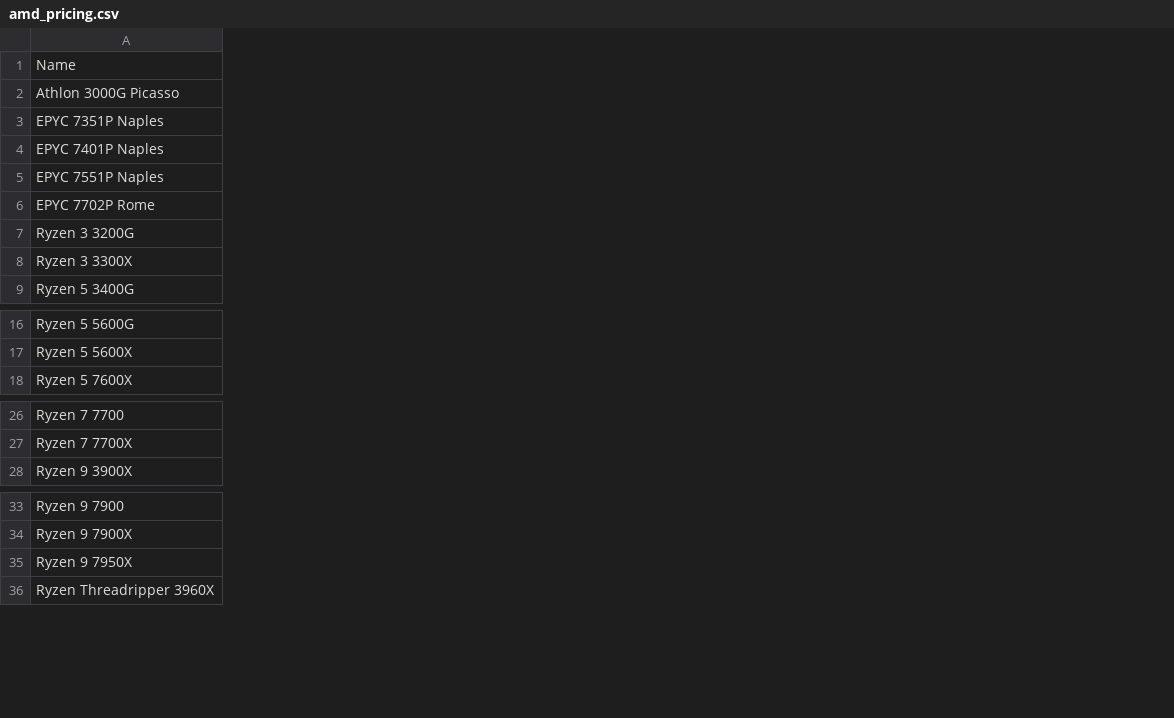
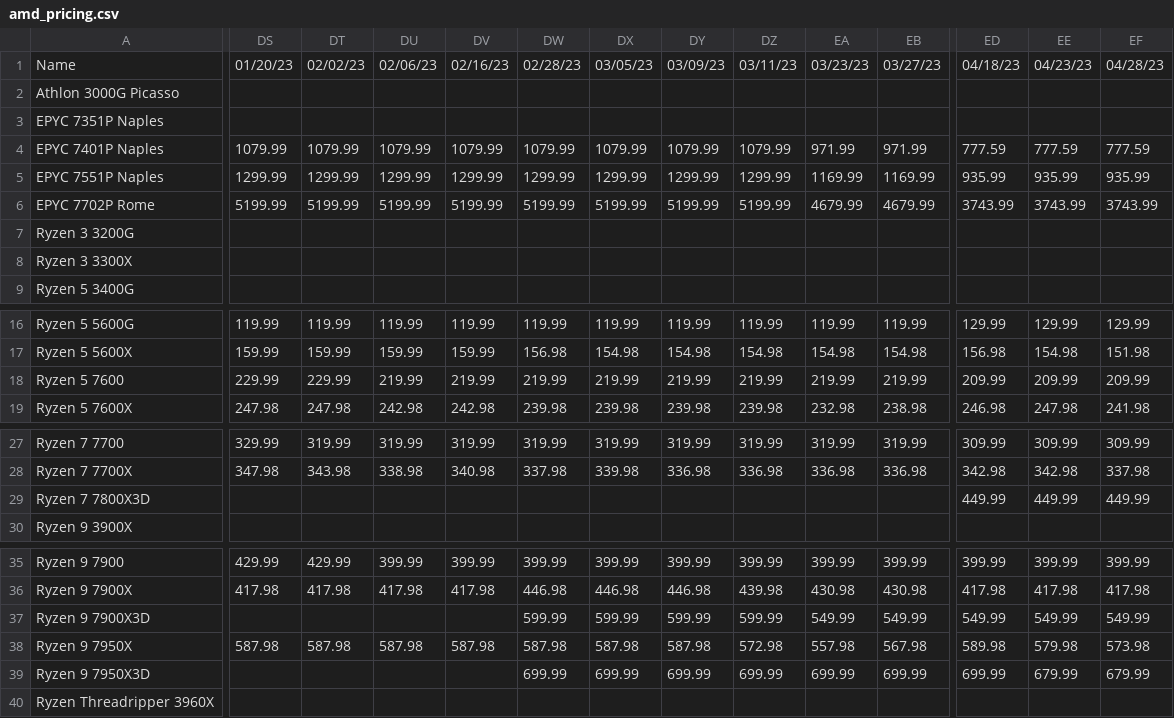
Before and after one commit to Jgoschke86/Jay, a CSV file: WebScrapers/Micro Center/Data/amd_pricing.csv, drawn as a sheet; only a part is shown, gaps mark what is left out; rows hold the shown columns only; the diff covers the shown part only; the diff names each change by its address in the sheet, - before the commit and + after, or states it on an @@ line.

```diff
--- a/WebScrapers/Micro Center/Data/amd_pricing.csv
+++ b/WebScrapers/Micro Center/Data/amd_pricing.csv
+column DS, rows 1-6: 01/20/23 |  |  | 1079.99 | 1299.99 | 5199.99; rows 16-17: 119.99 | 159.99; row 19: 247.98; rows 27-28: 329.99 | 347.98; rows 35-36: 429.99 | 417.98; row 38: 587.98
+column DT, rows 1-6: 02/02/23 |  |  | 1079.99 | 1299.99 | 5199.99; rows 16-17: 119.99 | 159.99; row 19: 247.98; rows 27-28: 319.99 | 343.98; rows 35-36: 429.99 | 417.98; row 38: 587.98
+column DU, rows 1-6: 02/06/23 |  |  | 1079.99 | 1299.99 | 5199.99; rows 16-17: 119.99 | 159.99; row 19: 242.98; rows 27-28: 319.99 | 338.98; rows 35-36: 399.99 | 417.98; row 38: 587.98
+column DV, rows 1-6: 02/16/23 |  |  | 1079.99 | 1299.99 | 5199.99; rows 16-17: 119.99 | 159.99; row 19: 242.98; rows 27-28: 319.99 | 340.98; rows 35-36: 399.99 | 417.98; row 38: 587.98
+column DW, rows 1-6: 02/28/23 |  |  | 1079.99 | 1299.99 | 5199.99; rows 16-17: 119.99 | 156.98; row 19: 239.98; rows 27-28: 319.99 | 337.98; rows 35-36: 399.99 | 446.98; row 38: 587.98
+column DX, rows 1-6: 03/05/23 |  |  | 1079.99 | 1299.99 | 5199.99; rows 16-17: 119.99 | 154.98; row 19: 239.98; rows 27-28: 319.99 | 339.98; rows 35-36: 399.99 | 446.98; row 38: 587.98
+column DY, rows 1-6: 03/09/23 |  |  | 1079.99 | 1299.99 | 5199.99; rows 16-17: 119.99 | 154.98; row 19: 239.98; rows 27-28: 319.99 | 336.98; rows 35-36: 399.99 | 446.98; row 38: 587.98
+column DZ, rows 1-6: 03/11/23 |  |  | 1079.99 | 1299.99 | 5199.99; rows 16-17: 119.99 | 154.98; row 19: 239.98; rows 27-28: 319.99 | 336.98; rows 35-36: 399.99 | 439.98; row 38: 572.98
+column EA, rows 1-6: 03/23/23 |  |  | 971.99 | 1169.99 | 4679.99; rows 16-17: 119.99 | 154.98; row 19: 232.98; rows 27-28: 319.99 | 336.98; rows 35-36: 399.99 | 430.98; row 38: 557.98
+column EB, rows 1-6: 03/27/23 |  |  | 971.99 | 1169.99 | 4679.99; rows 16-17: 119.99 | 154.98; row 19: 238.98; rows 27-28: 319.99 | 336.98; rows 35-36: 399.99 | 430.98; row 38: 567.98
+column ED, rows 1-6: 04/18/23 |  |  | 777.59 | 935.99 | 3743.99; rows 16-17: 129.99 | 156.98; row 19: 246.98; rows 27-28: 309.99 | 342.98; rows 35-36: 399.99 | 417.98; row 38: 589.98
+column EE, rows 1-6: 04/23/23 |  |  | 777.59 | 935.99 | 3743.99; rows 16-17: 129.99 | 154.98; row 19: 247.98; rows 27-28: 309.99 | 342.98; rows 35-36: 399.99 | 417.98; row 38: 579.98
+column EF, rows 1-6: 04/28/23 |  |  | 777.59 | 935.99 | 3743.99; rows 16-17: 129.99 | 151.98; row 19: 241.98; rows 27-28: 309.99 | 337.98; rows 35-36: 399.99 | 417.98; row 38: 573.98
+row 18: Ryzen 5 7600 | 229.99 | 229.99 | 219.99 | 219.99 | 219.99 | 219.99 | 219.99 | 219.99 | 219.99 | 219.99 | 209.99 | 209.99 | 209.99
+row 29: Ryzen 7 7800X3D |  |  |  |  |  |  |  |  |  |  | 449.99 | 449.99 | 449.99
+row 37: Ryzen 9 7900X3D |  |  |  |  | 599.99 | 599.99 | 599.99 | 599.99 | 549.99 | 549.99 | 549.99 | 549.99 | 549.99
+row 39: Ryzen 9 7950X3D |  |  |  |  | 699.99 | 699.99 | 699.99 | 699.99 | 699.99 | 699.99 | 699.99 | 679.99 | 679.99
```
Also changed, not shown: 1 added column elsewhere in this file, WebScrapers/Micro Center/Data/Proc_Price_Data.csv, WebScrapers/Micro Center/Data/intel_pricing.csv, 4 other files.
